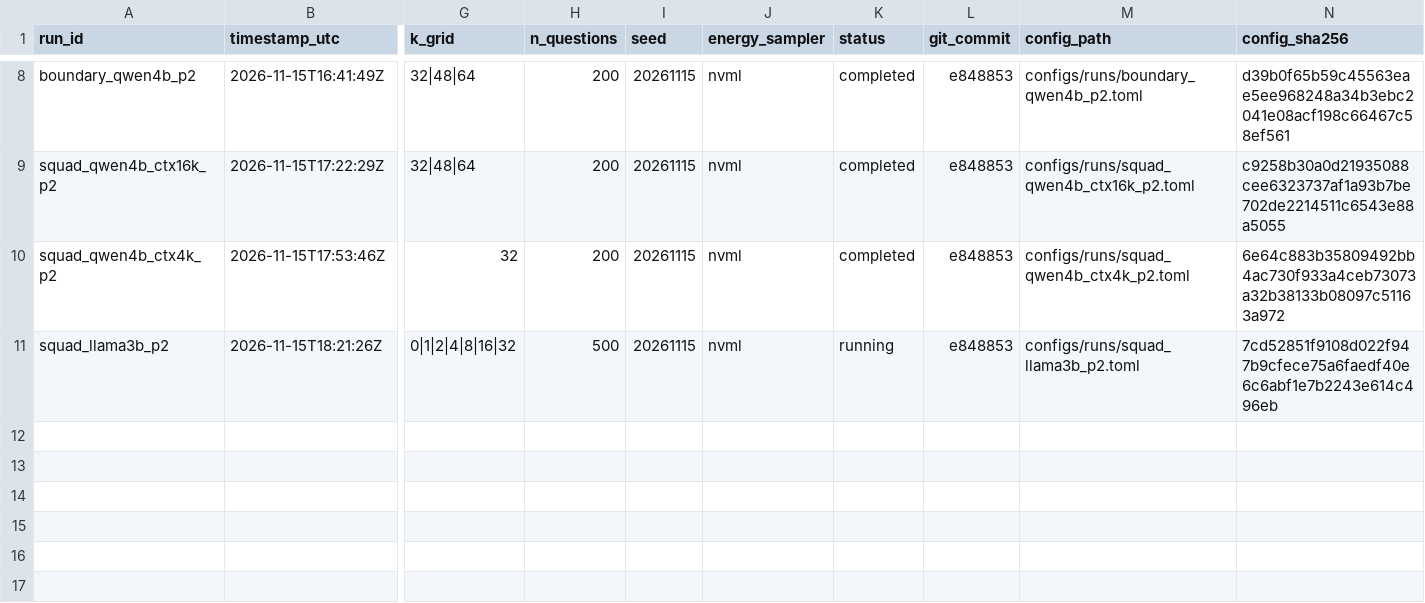
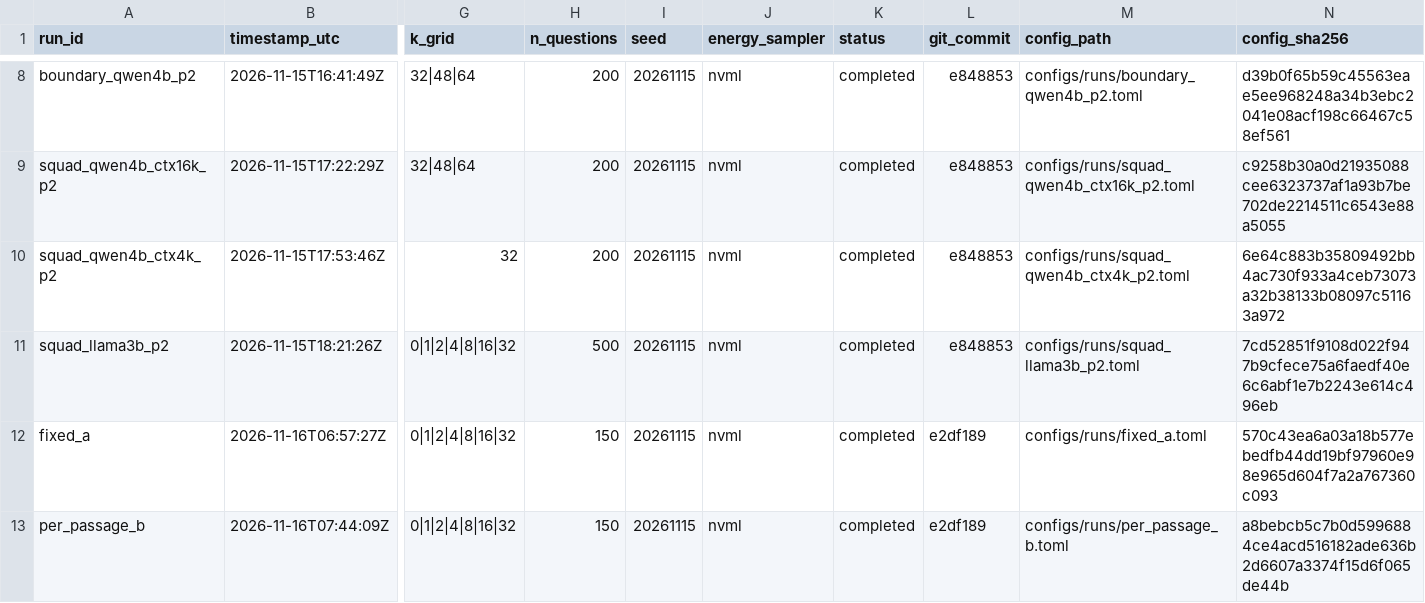
Before and after one commit to Atik203/energy-optimal-rag, a CSV file: runs/registry.csv, drawn as a sheet; only a part is shown, gaps mark what is left out; rows hold the shown columns only; the diff names each change by its address in the sheet, - before the commit and + after, or states it on an @@ line.

Commit message:
exp: commit tax and Llama analysis outputs

```diff
--- a/runs/registry.csv
+++ b/runs/registry.csv
-K11 (status): running
+K11 (status): completed
+row 12: fixed_a | 2026-11-16T06:57:27Z | 0|1|2|4|8|16|32 | 150 | 20261115 | nvml | completed | e2df189 | configs/runs/fixed_a.toml | 570c43ea6a03a18b577ebedfb44dd19bf97960e98e965d604f7a2a767360c093
+row 13: per_passage_b | 2026-11-16T07:44:09Z | 0|1|2|4|8|16|32 | 150 | 20261115 | nvml | completed | e2df189 | configs/runs/per_passage_b.toml | a8bebcb5c7b0d5996884ce4acd516182ade636b2d6607a3374f15d6f065de44b
```
Also changed, not shown: 14 other files.
